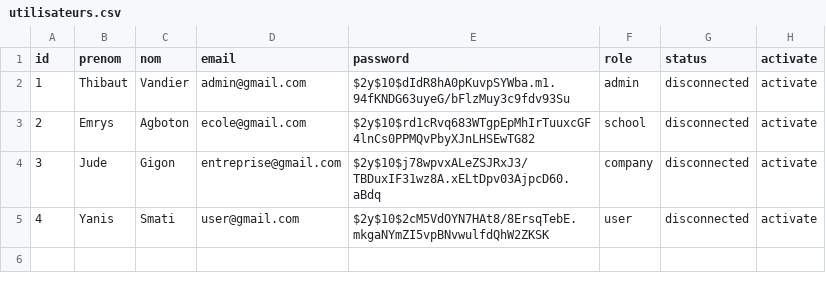
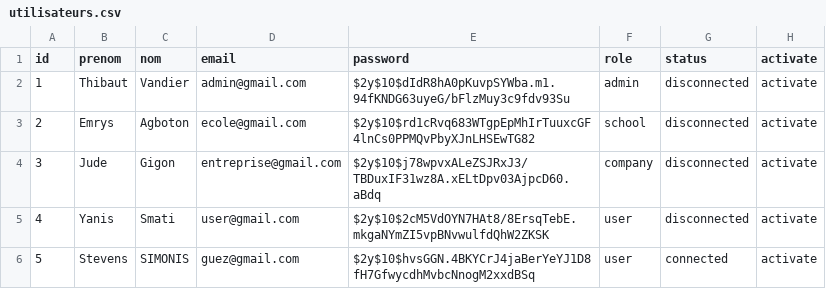
Before and after one commit to redt974/Projet-Quizzeo, a CSV file: utilisateurs.csv, drawn as a sheet.

Commit message:
feat: user page start

```diff
--- a/utilisateurs.csv
+++ b/utilisateurs.csv
@@ -5 +5,2 @@ id,prenom,nom,email,password,role,status,activate
 4,Yanis,Smati,user@gmail.com,$2y$10$2cM5VdOYN7HAt8/8ErsqTebE.mkgaNYmZI5vpBNvwulfdQhW2ZKSK,user,disconnected,activate
+5,Stevens,SIMONIS,guez@gmail.com,$2y$10$hvsGGN.4BKYCrJ4jaBerYeYJ1D8fH7GfwycdhMvbcNnogM2xxdBSq,user,connected,activate
```
Also changed, not shown: 8 other files.
